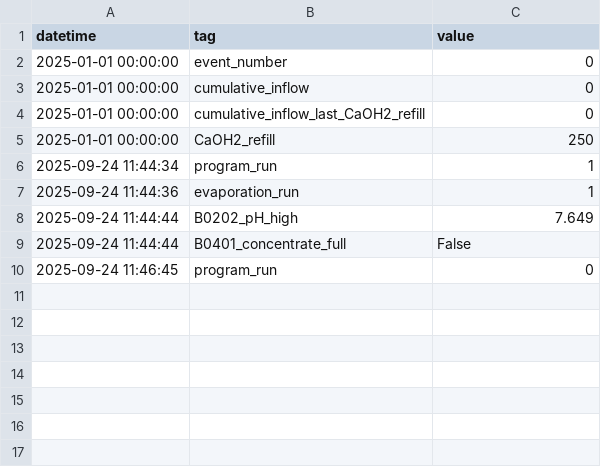
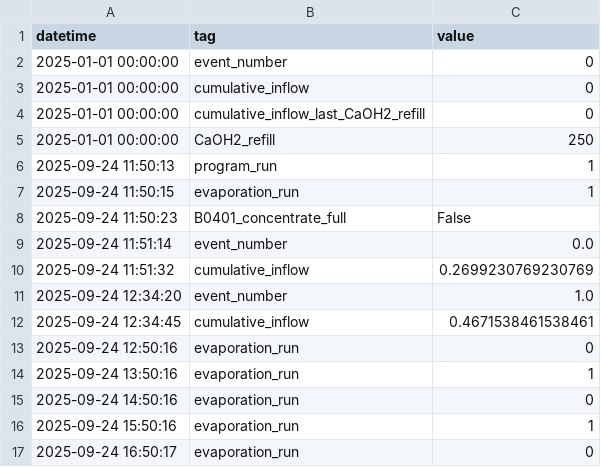
Before and after one commit to Circular-Flow-Technologies/ogmo-pc-LBR, a CSV file: data/log_file.csv, drawn as a sheet.

Commit message:
new measurement data

```diff
--- a/data/log_file.csv
+++ b/data/log_file.csv
@@ -5,6 +5,13 @@ datetime,tag,value
 2025-01-01 00:00:00,CaOH2_refill,250
-2025-09-24 11:44:34,program_run,1
-2025-09-24 11:44:36,evaporation_run,1
-2025-09-24 11:44:44,B0202_pH_high,7.649
-2025-09-24 11:44:44,B0401_concentrate_full,False
-2025-09-24 11:46:45,program_run,0
+2025-09-24 11:50:13,program_run,1
+2025-09-24 11:50:15,evaporation_run,1
+2025-09-24 11:50:23,B0401_concentrate_full,False
+2025-09-24 11:51:14,event_number,0.0
+2025-09-24 11:51:32,cumulative_inflow,0.2699230769230769
+2025-09-24 12:34:20,event_number,1.0
+2025-09-24 12:34:45,cumulative_inflow,0.4671538461538461
+2025-09-24 12:50:16,evaporation_run,0
+2025-09-24 13:50:16,evaporation_run,1
+2025-09-24 14:50:16,evaporation_run,0
+2025-09-24 15:50:16,evaporation_run,1
+2025-09-24 16:50:17,evaporation_run,0
```
Also changed, not shown: 1 other file.
